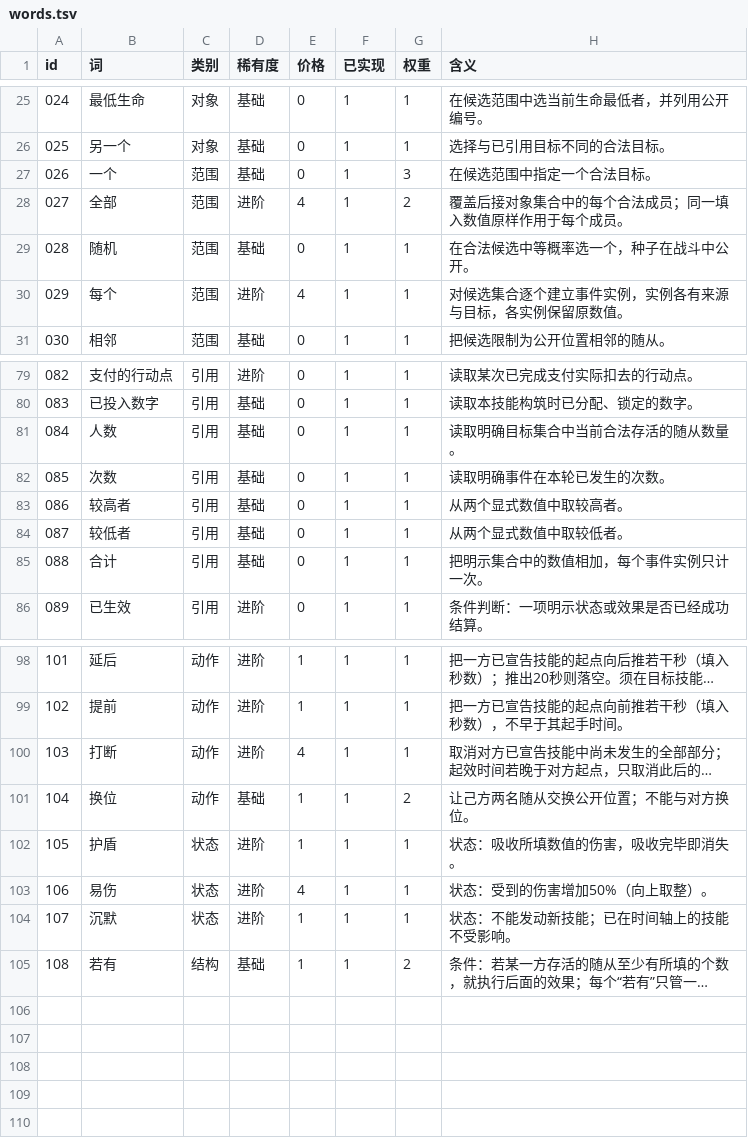
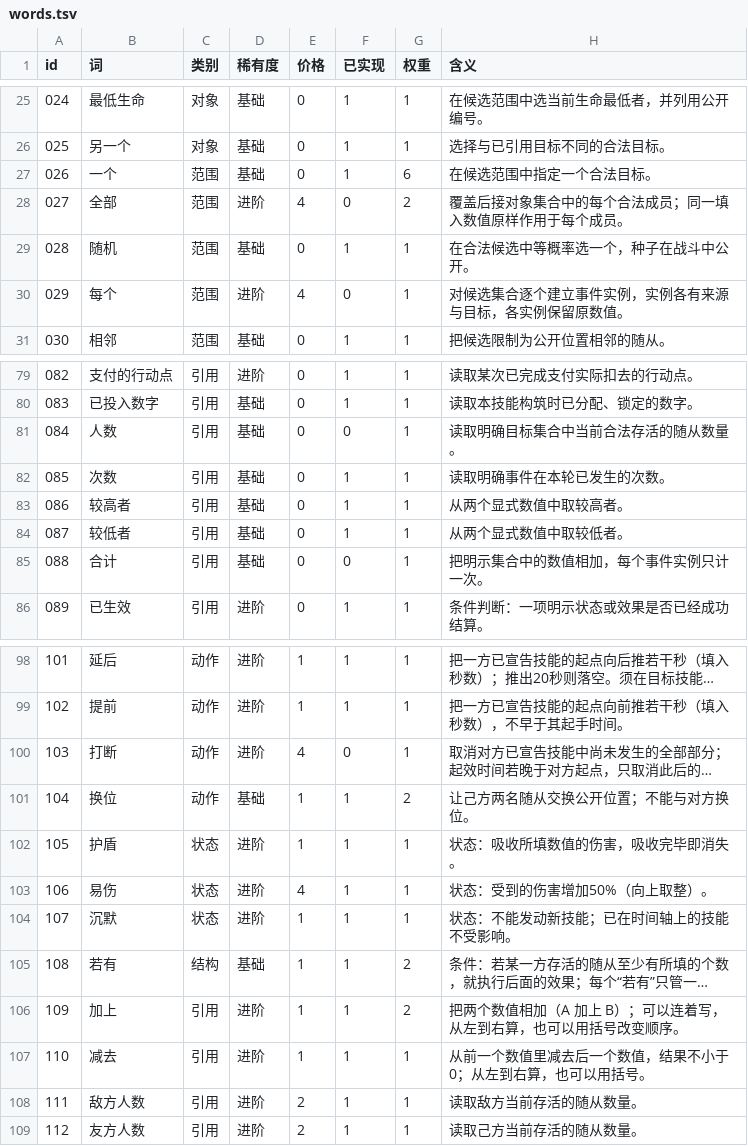
Before and after one commit to ljq15611703653-ship-it/word-combat, a TSV file: godot/data/words.tsv, drawn as a sheet; only a part is shown, gaps mark what is left out; long unchanged cells end in …; the diff names each change by its address in the sheet, - before the commit and + after, or states it on an @@ line.

Commit message:
Language: choose N targets (一个+一个), 敌方/友方人数, 加上/减去/括号, 打断 removed, 沉默 no number; levels using removed words marked pending; multi-target UI/AI

```diff
--- a/godot/data/words.tsv
+++ b/godot/data/words.tsv
-G27 (权重): 3
+G27 (权重): 6
-F28 (已实现): 1
+F28 (已实现): 0
-F30 (已实现): 1
+F30 (已实现): 0
-F81 (已实现): 1
+F81 (已实现): 0
-F85 (已实现): 1
+F85 (已实现): 0
-F100 (已实现): 1
+F100 (已实现): 0
+row 106: 109 | 加上 | 引用 | 进阶 | 1 | 1 | 2 | 把两个数值相加（A 加上 B）；可以连着写，从左到右算，也可以用括号改变顺序。
+row 107: 110 | 减去 | 引用 | 进阶 | 1 | 1 | 1 | 从前一个数值里减去后一个数值，结果不小于 0；从左到右算，也可以用括号。
+row 108: 111 | 敌方人数 | 引用 | 进阶 | 2 | 1 | 1 | 读取敌方当前存活的随从数量。
+row 109: 112 | 友方人数 | 引用 | 进阶 | 2 | 1 | 1 | 读取己方当前存活的随从数量。
```
Also changed, not shown: 29 other files.
